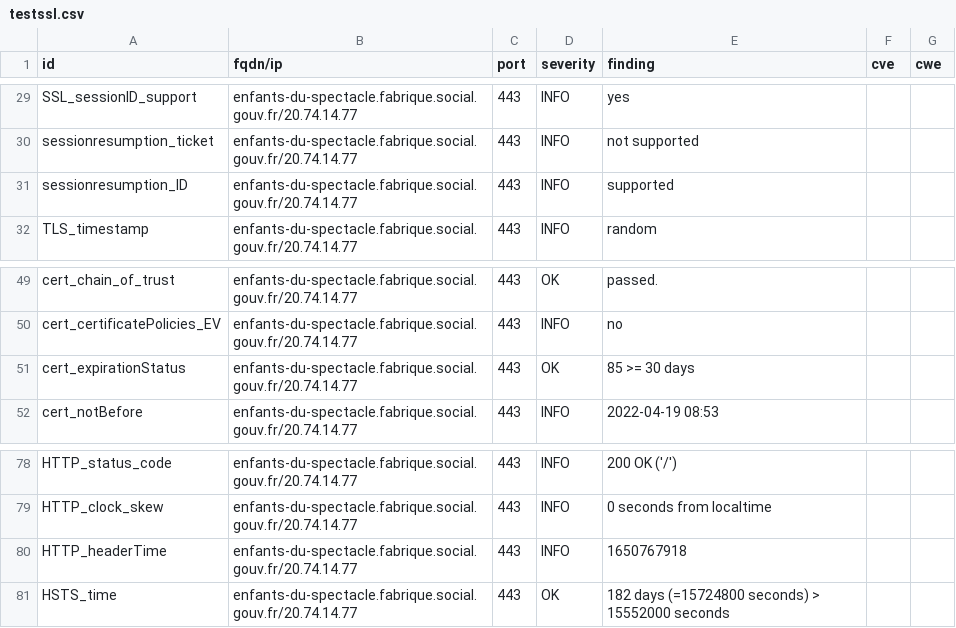
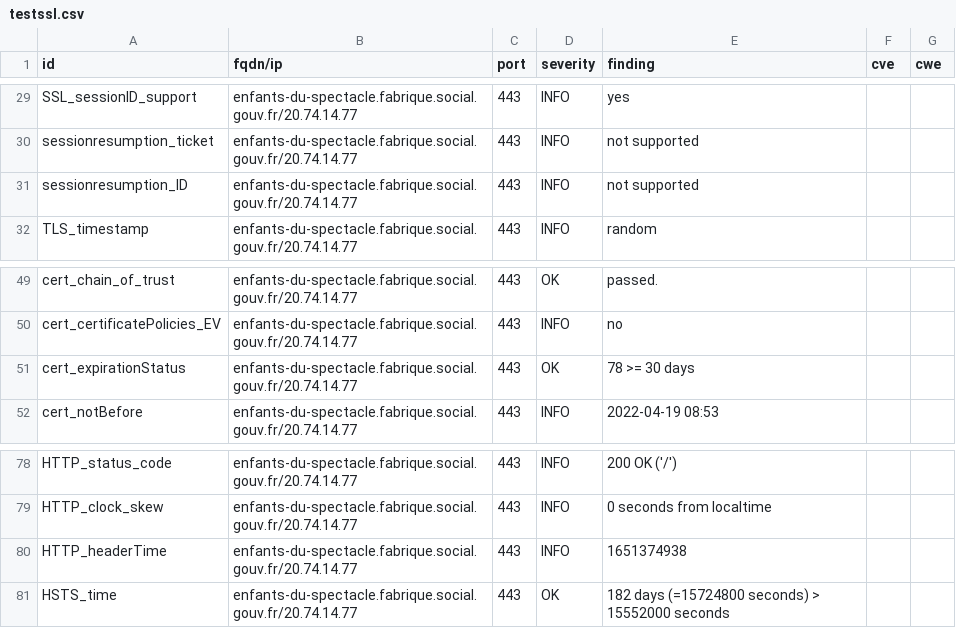
Before and after one commit to SocialGouv/dashlord-fabrique, a CSV file: results/aHR0cHM6Ly9lbmZhbnRzLWR1LXNwZWN0YWNsZS5mYWJyaXF1ZS5zb2NpYWwuZ291di5mcg==/testssl.csv, drawn as a sheet; only a part is shown, gaps mark what is left out.

```diff
--- a/results/aHR0cHM6Ly9lbmZhbnRzLWR1LXNwZWN0YWNsZS5mYWJyaXF1ZS5zb2NpYWwuZ291di5mcg==/testssl.csv
+++ b/results/aHR0cHM6Ly9lbmZhbnRzLWR1LXNwZWN0YWNsZS5mYWJyaXF1ZS5zb2NpYWwuZ291di5mcg==/testssl.csv
@@ -30,3 +30,3 @@
 "sessionresumption_ticket","enfants-du-spectacle.fabrique.social.gouv.fr/20.74.14.77","443","INFO","not supported","",""
-"sessionresumption_ID","enfants-du-spectacle.fabrique.social.gouv.fr/20.74.14.77","443","INFO","supported","",""
+"sessionresumption_ID","enfants-du-spectacle.fabrique.social.gouv.fr/20.74.14.77","443","INFO","not supported","",""
 "TLS_timestamp","enfants-du-spectacle.fabrique.social.gouv.fr/20.74.14.77","443","INFO","random","",""
@@ -50,3 +50,3 @@
 "cert_certificatePolicies_EV","enfants-du-spectacle.fabrique.social.gouv.fr/20.74.14.77","443","INFO","no","",""
-"cert_expirationStatus","enfants-du-spectacle.fabrique.social.gouv.fr/20.74.14.77","443","OK","85 >= 30 days","",""
+"cert_expirationStatus","enfants-du-spectacle.fabrique.social.gouv.fr/20.74.14.77","443","OK","78 >= 30 days","",""
 "cert_notBefore","enfants-du-spectacle.fabrique.social.gouv.fr/20.74.14.77","443","INFO","2022-04-19 08:53","",""
@@ -79,3 +79,3 @@
 "HTTP_clock_skew","enfants-du-spectacle.fabrique.social.gouv.fr/20.74.14.77","443","INFO","0 seconds from localtime","",""
-"HTTP_headerTime","enfants-du-spectacle.fabrique.social.gouv.fr/20.74.14.77","443","INFO","1650767918","",""
+"HTTP_headerTime","enfants-du-spectacle.fabrique.social.gouv.fr/20.74.14.77","443","INFO","1651374938","",""
 "HSTS_time","enfants-du-spectacle.fabrique.social.gouv.fr/20.74.14.77","443","OK","182 days (=15724800 seconds) > 15552000 seconds","",""
```
Also changed, not shown: 12 other files.
